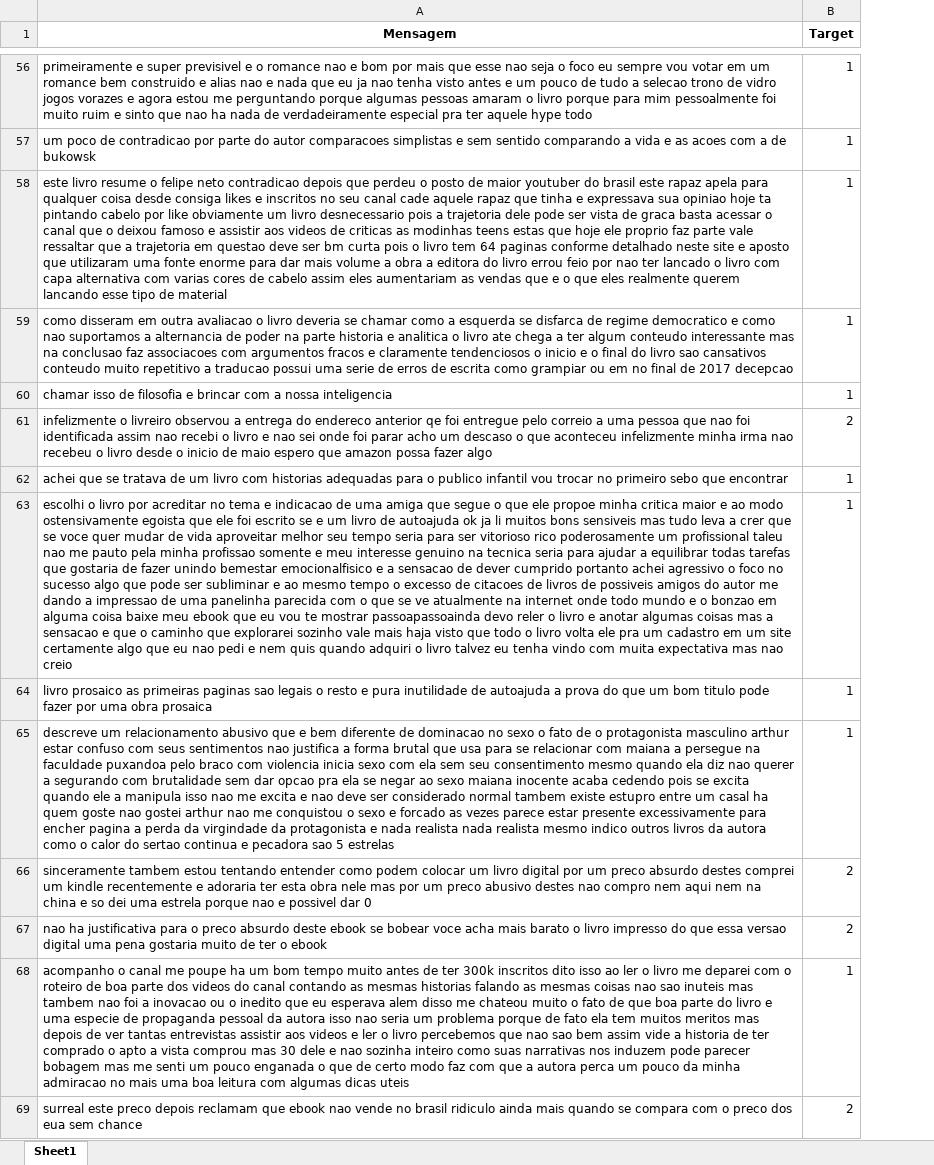
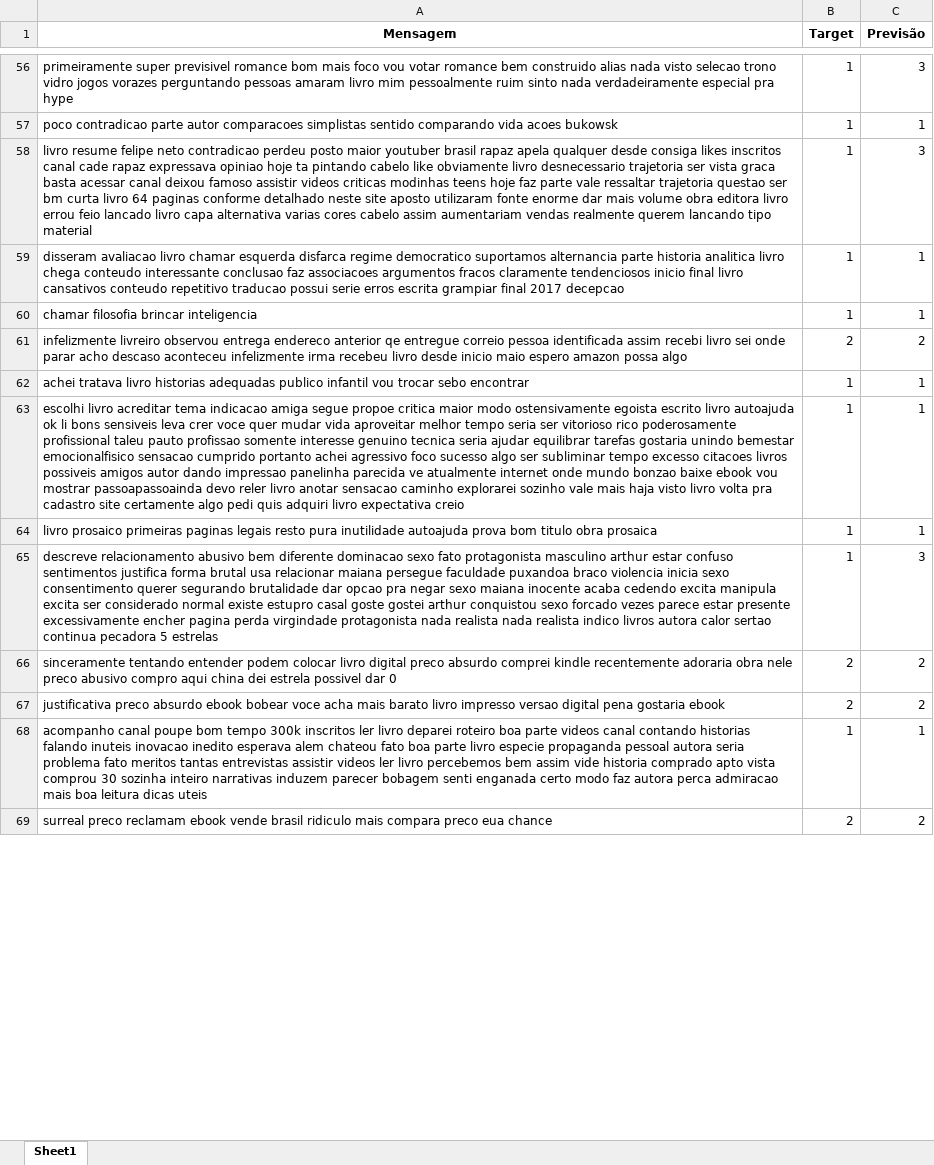
Before and after one commit to enzojunq/Projeto1_CDADOS, an Excel workbook: teste.xlsx, sheet Sheet1, drawn as a sheet; only a part is shown, gaps mark what is left out; values as stored, in another font and other column widths than the file's, no borders; the diff covers the shown part only; the diff names each change by its address in the sheet, - before the commit and + after, or states it on an @@ line.

```diff
--- a/teste.xlsx (sheet Sheet1)
+++ b/teste.xlsx (sheet Sheet1)
+column C (Previsão), rows 56-69: 3 | 1 | 3 | 1 | 1 | 2 | 1 | 1 | 1 | 3 | 2 | 2 | 1 | 2
-A56 (Mensagem): primeiramente e super previsivel e o romance nao e bom por mais que esse nao seja o foco eu sempre vou votar em um romance bem construido e alias nao e nada que eu ja nao tenha visto antes e um pouco de tudo a selecao trono de vidro jogos vorazes e agora estou me perguntando porque algumas pessoas amaram o livro porque para mim pessoalmente foi muito ruim e sinto que nao ha nada de verdadeiramente especial pra ter aquele hype todo
+A56 (Mensagem): primeiramente super previsivel romance bom mais foco vou votar romance bem construido alias nada visto selecao trono vidro jogos vorazes perguntando pessoas amaram livro mim pessoalmente ruim sinto nada verdadeiramente especial pra hype
-A57 (Mensagem): um poco de contradicao por parte do autor comparacoes simplistas e sem sentido comparando a vida e as acoes com a de bukowsk
+A57 (Mensagem): poco contradicao parte autor comparacoes simplistas sentido comparando vida acoes bukowsk
-A58 (Mensagem): este livro resume o felipe neto contradicao depois que perdeu o posto de maior youtuber do brasil este rapaz apela para qualquer coisa desde consiga likes e inscritos no seu canal cade aquele rapaz que tinha e expressava sua opiniao hoje ta pintando cabelo por like obviamente um livro desnecessario pois a trajetoria dele pode ser vista de graca basta acessar o canal que o deixou famoso e assistir aos videos de criticas as modinhas teens estas que hoje ele proprio faz parte vale ressaltar que a trajetoria em questao deve ser bm curta pois o livro tem 64 paginas conforme detalhado neste site e aposto que utilizaram uma fonte enorme para dar mais volume a obra a editora do livro errou feio por nao ter lancado o livro com capa alternativa com varias cores de cabelo assim eles aumentariam as vendas que e o que eles realmente querem lancando esse tipo de material
+A58 (Mensagem): livro resume felipe neto contradicao perdeu posto maior youtuber brasil rapaz apela qualquer desde consiga likes inscritos canal cade rapaz expressava opiniao hoje ta pintando cabelo like obviamente livro desnecessario trajetoria ser vista graca basta acessar canal deixou famoso assistir videos criticas modinhas teens hoje faz parte vale ressaltar trajetoria questao ser bm curta livro 64 paginas conforme detalhado neste site aposto utilizaram fonte enorme dar mais volume obra editora livro errou feio lancado livro capa alternativa varias cores cabelo assim aumentariam vendas realmente querem lancando tipo material
-A59 (Mensagem): como disseram em outra avaliacao o livro deveria se chamar como a esquerda se disfarca de regime democratico e como nao suportamos a alternancia de poder na parte historia e analitica o livro ate chega a ter algum conteudo interessante mas na conclusao faz associacoes com argumentos fracos e claramente tendenciosos o inicio e o final do livro sao cansativos conteudo muito repetitivo a traducao possui uma serie de erros de escrita como grampiar ou em no final de 2017 decepcao
+A59 (Mensagem): disseram avaliacao livro chamar esquerda disfarca regime democratico suportamos alternancia parte historia analitica livro chega conteudo interessante conclusao faz associacoes argumentos fracos claramente tendenciosos inicio final livro cansativos conteudo repetitivo traducao possui serie erros escrita grampiar final 2017 decepcao
-A60 (Mensagem): chamar isso de filosofia e brincar com a nossa inteligencia
+A60 (Mensagem): chamar filosofia brincar inteligencia
-A61 (Mensagem): infelizmente o livreiro observou a entrega do endereco anterior qe foi entregue pelo correio a uma pessoa que nao foi identificada assim nao recebi o livro e nao sei onde foi parar acho um descaso o que aconteceu infelizmente minha irma nao recebeu o livro desde o inicio de maio espero que amazon possa fazer algo
+A61 (Mensagem): infelizmente livreiro observou entrega endereco anterior qe entregue correio pessoa identificada assim recebi livro sei onde parar acho descaso aconteceu infelizmente irma recebeu livro desde inicio maio espero amazon possa algo
-A62 (Mensagem): achei que se tratava de um livro com historias adequadas para o publico infantil vou trocar no primeiro sebo que encontrar
+A62 (Mensagem): achei tratava livro historias adequadas publico infantil vou trocar sebo encontrar
-A63 (Mensagem): escolhi o livro por acreditar no tema e indicacao de uma amiga que segue o que ele propoe minha critica maior e ao modo ostensivamente egoista que ele foi escrito se e um livro de autoajuda ok ja li muitos bons sensiveis mas tudo leva a crer que se voce quer mudar de vida aproveitar melhor seu tempo seria para ser vitorioso rico poderosamente um profissional taleu nao me pauto pela minha profissao somente e meu interesse genuino na tecnica seria para ajudar a equilibrar todas tarefas que gostaria de fazer unindo bemestar emocionalfisico e a sensacao de dever cumprido portanto achei agressivo o foco no sucesso algo que pode ser subliminar e ao mesmo tempo o excesso de citacoes de livros de possiveis amigos do autor me dando a impressao de uma panelinha parecida com o que se ve atualmente na internet onde todo mundo e o bonzao em alguma coisa baixe meu ebook que eu vou te mostrar passoapassoainda devo reler o livro e anotar algumas coisas mas a sensacao e que o caminho que explorarei sozinho vale mais haja visto que todo o livro volta ele pra um cadastro em um site certamente algo que eu nao pedi e nem quis quando adquiri o livro talvez eu tenha vindo com muita expectativa mas nao creio
+A63 (Mensagem): escolhi livro acreditar tema indicacao amiga segue propoe critica maior modo ostensivamente egoista escrito livro autoajuda ok li bons sensiveis leva crer voce quer mudar vida aproveitar melhor tempo seria ser vitorioso rico poderosamente profissional taleu pauto profissao somente interesse genuino tecnica seria ajudar equilibrar tarefas gostaria unindo bemestar emocionalfisico sensacao cumprido portanto achei agressivo foco sucesso algo ser subliminar tempo excesso citacoes livros possiveis amigos autor dando impressao panelinha parecida ve atualmente internet onde mundo bonzao baixe ebook vou mostrar passoapassoainda devo reler livro anotar sensacao caminho explorarei sozinho vale mais haja visto livro volta pra cadastro site certamente algo pedi quis adquiri livro expectativa creio
-A64 (Mensagem): livro prosaico as primeiras paginas sao legais o resto e pura inutilidade de autoajuda a prova do que um bom titulo pode fazer por uma obra prosaica
+A64 (Mensagem): livro prosaico primeiras paginas legais resto pura inutilidade autoajuda prova bom titulo obra prosaica
-A65 (Mensagem): descreve um relacionamento abusivo que e bem diferente de dominacao no sexo o fato de o protagonista masculino arthur estar confuso com seus sentimentos nao justifica a forma brutal que usa para se relacionar com maiana a persegue na faculdade puxandoa pelo braco com violencia inicia sexo com ela sem seu consentimento mesmo quando ela diz nao querer a segurando com brutalidade sem dar opcao pra ela se negar ao sexo maiana inocente acaba cedendo pois se excita quando ele a manipula isso nao me excita e nao deve ser considerado normal tambem existe estupro entre um casal ha quem goste nao gostei arthur nao me conquistou o sexo e forcado as vezes parece estar presente excessivamente para encher pagina a perda da virgindade da protagonista e nada realista nada realista mesmo indico outros livros da autora como o calor do sertao continua e pecadora sao 5 estrelas
+A65 (Mensagem): descreve relacionamento abusivo bem diferente dominacao sexo fato protagonista masculino arthur estar confuso sentimentos justifica forma brutal usa relacionar maiana persegue faculdade puxandoa braco violencia inicia sexo consentimento querer segurando brutalidade dar opcao pra negar sexo maiana inocente acaba cedendo excita manipula excita ser considerado normal existe estupro casal goste gostei arthur conquistou sexo forcado vezes parece estar presente excessivamente encher pagina perda virgindade protagonista nada realista nada realista indico livros autora calor sertao continua pecadora 5 estrelas
-A66 (Mensagem): sinceramente tambem estou tentando entender como podem colocar um livro digital por um preco absurdo destes comprei um kindle recentemente e adoraria ter esta obra nele mas por um preco abusivo destes nao compro nem aqui nem na china e so dei uma estrela porque nao e possivel dar…
+A66 (Mensagem): sinceramente tentando entender podem colocar livro digital preco absurdo comprei kindle recentemente adoraria obra nele preco abusivo compro aqui china dei estrela possivel dar…
-A67 (Mensagem): nao ha justificativa para o preco absurdo deste ebook se bobear voce acha mais barato o livro impresso do que essa versao digital uma pena gostaria muito de ter o ebook
+A67 (Mensagem): justificativa preco absurdo ebook bobear voce acha mais barato livro impresso versao digital pena gostaria ebook
-A68 (Mensagem): acompanho o canal me poupe ha um bom tempo muito antes de ter 300k inscritos dito isso ao ler o livro me deparei com o roteiro de boa parte dos videos do canal contando as mesmas historias falando as mesmas coisas nao sao inuteis mas tambem nao foi a inovacao ou o inedito que eu esperava alem disso me chateou muito o fato de que boa parte do livro e uma especie de propaganda pessoal da autora isso nao seria um problema porque de fato ela tem muitos meritos mas depois de ver tantas entrevistas assistir aos videos e ler o livro percebemos que nao sao bem assim vide a historia de ter comprado o apto a vista comprou mas 30 dele e nao sozinha inteiro como suas narrativas nos induzem pode parecer bobagem mas me senti um pouco enganada o que de certo modo faz com que a autora perca um pouco da minha admiracao no mais uma boa leitura com algumas dicas uteis
+A68 (Mensagem): acompanho canal poupe bom tempo 300k inscritos ler livro deparei roteiro boa parte videos canal contando historias falando inuteis inovacao inedito esperava alem chateou fato boa parte livro especie propaganda pessoal autora seria problema fato meritos tantas entrevistas assistir videos ler livro percebemos bem assim vide historia comprado apto vista comprou 30 sozinha inteiro narrativas induzem parecer bobagem senti enganada certo modo faz autora perca admiracao mais boa leitura dicas uteis
-A69 (Mensagem): surreal este preco depois reclamam que ebook nao vende no brasil ridiculo ainda mais quando se compara com o preco dos eua sem chance
+A69 (Mensagem): surreal preco reclamam ebook vende brasil ridiculo mais compara preco eua chance
```
Also changed, not shown: 186 edited cells elsewhere in this sheet, treino.xlsx, 1 other file.
